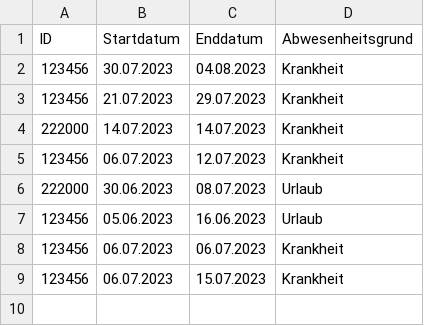
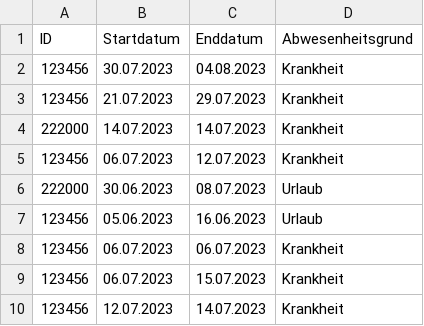
Before and after one commit to SamuelH1999/work-time-management, a CSV file: Working_time_management/data/admin/absences.csv, drawn as a sheet.

```diff
--- a/Working_time_management/data/admin/absences.csv
+++ b/Working_time_management/data/admin/absences.csv
@@ -9 +9,2 @@
 123456;06.07.2023;15.07.2023;Krankheit
+123456;12.07.2023;14.07.2023;Krankheit
```
Also changed, not shown: Working_time_management/data/id_pwd/id_pwd.csv, Working_time_management/data/worker_information/123456/working_time.csv, 13 other files.
